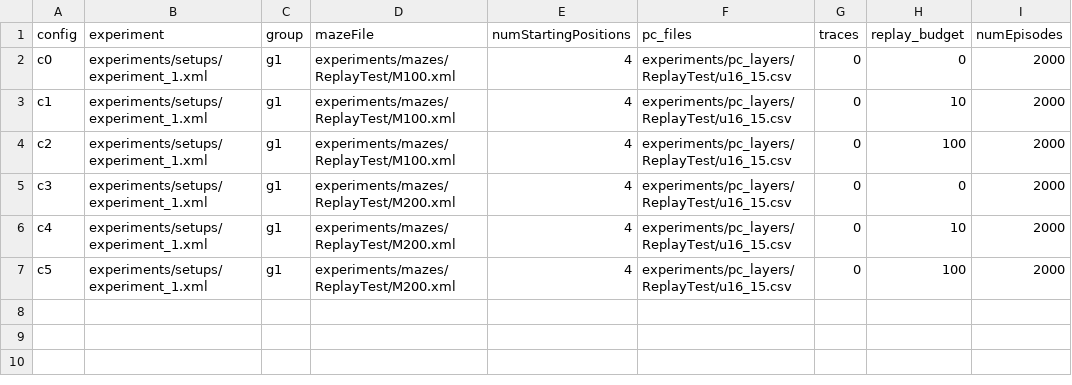
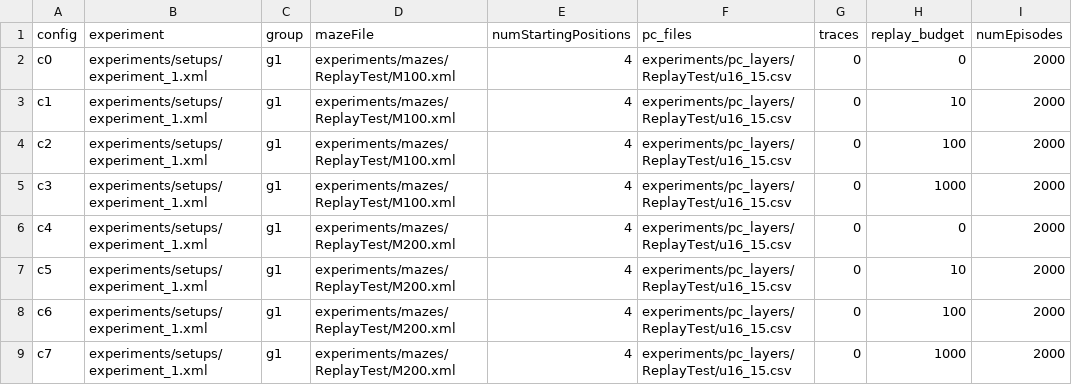
Before and after one commit to biorobaw/OpenReplay-F2021, a CSV file: experiments/replayF2021_experiments/config_files/norats12.csv, drawn as a sheet.

Commit message:
Revised Replay RL

```diff
--- a/experiments/replayF2021_experiments/config_files/norats12.csv
+++ b/experiments/replayF2021_experiments/config_files/norats12.csv
@@ -4,4 +4,6 @@ c1	experiments/setups/experiment_1.xml	g1	experiments/mazes/ReplayTest/M100.xml
 c2	experiments/setups/experiment_1.xml	g1	experiments/mazes/ReplayTest/M100.xml	4	experiments/pc_layers/ReplayTest/u16_15.csv	0	100	2000
-c3	experiments/setups/experiment_1.xml	g1	experiments/mazes/ReplayTest/M200.xml	4	experiments/pc_layers/ReplayTest/u16_15.csv	0	0	2000
-c4	experiments/setups/experiment_1.xml	g1	experiments/mazes/ReplayTest/M200.xml	4	experiments/pc_layers/ReplayTest/u16_15.csv	0	10	2000
-c5	experiments/setups/experiment_1.xml	g1	experiments/mazes/ReplayTest/M200.xml	4	experiments/pc_layers/ReplayTest/u16_15.csv	0	100	2000
+c3	experiments/setups/experiment_1.xml	g1	experiments/mazes/ReplayTest/M100.xml	4	experiments/pc_layers/ReplayTest/u16_15.csv	0	1000	2000
+c4	experiments/setups/experiment_1.xml	g1	experiments/mazes/ReplayTest/M200.xml	4	experiments/pc_layers/ReplayTest/u16_15.csv	0	0	2000
+c5	experiments/setups/experiment_1.xml	g1	experiments/mazes/ReplayTest/M200.xml	4	experiments/pc_layers/ReplayTest/u16_15.csv	0	10	2000
+c6	experiments/setups/experiment_1.xml	g1	experiments/mazes/ReplayTest/M200.xml	4	experiments/pc_layers/ReplayTest/u16_15.csv	0	100	2000
+c7	experiments/setups/experiment_1.xml	g1	experiments/mazes/ReplayTest/M200.xml	4	experiments/pc_layers/ReplayTest/u16_15.csv	0	1000	2000
```
Also changed, not shown: 28 other files.
